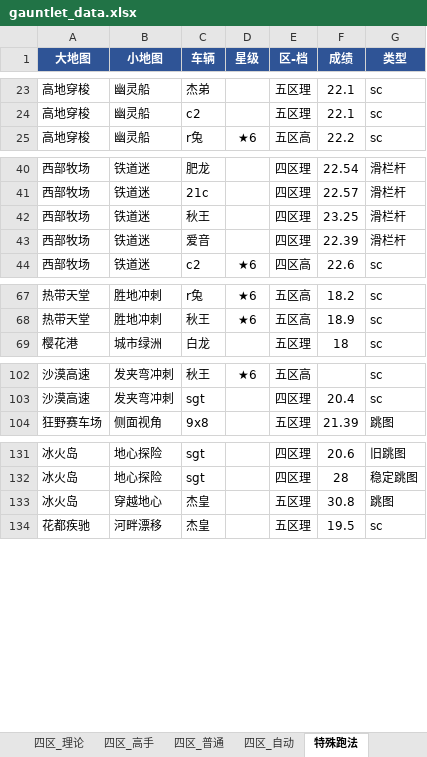
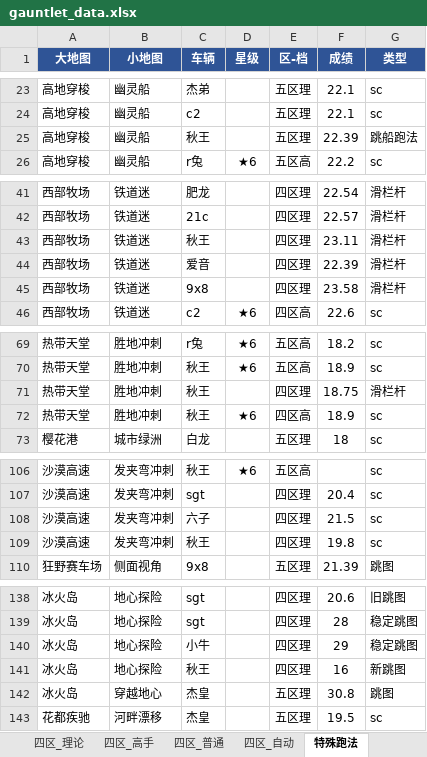
Before and after one commit to Testiphi/MutualExclusionAllocator, an Excel workbook: gauntlet_data.xlsx, sheet 特殊跑法, drawn as a sheet; only a part is shown, gaps mark what is left out; values as stored, in another font and other column widths than the file's, no borders; addresses are those after the commit; the diff covers the shown part only; the diff names each change by its address in the sheet, - before the commit and + after, or states it on an @@ line.

```diff
--- a/gauntlet_data.xlsx (sheet 特殊跑法)
+++ b/gauntlet_data.xlsx (sheet 特殊跑法)
+row 25: 高地穿梭 | 幽灵船 | 秋王 |  | 五区理 | 22.39 | 跳船跑法
-F43 (成绩): 23.25
+F43 (成绩): 23.11
+row 45: 西部牧场 | 铁道迷 | 9x8 |  | 四区理 | 23.58 | 滑栏杆
+row 71: 热带天堂 | 胜地冲刺 | 秋王 |  | 四区理 | 18.75 | 滑栏杆
+row 72: 热带天堂 | 胜地冲刺 | 秋王 | ★6 | 四区高 | 18.9 | sc
+row 108: 沙漠高速 | 发夹弯冲刺 | 六子 |  | 四区理 | 21.5 | sc
+row 109: 沙漠高速 | 发夹弯冲刺 | 秋王 |  | 四区理 | 19.8 | sc
+row 140: 冰火岛 | 地心探险 | 小牛 |  | 四区理 | 29 | 稳定跳图
+row 141: 冰火岛 | 地心探险 | 秋王 |  | 四区理 | 16 | 新跳图
```
Also changed, not shown: 1 added row and 2 edited cells elsewhere in this sheet, sheet 五区_自动, sheet 四区_自动, sheet 五区_理论, sheet 四区_理论, sheet 五区_高手, sheet 五区_普通, 2 more sheets, 1 other file.
